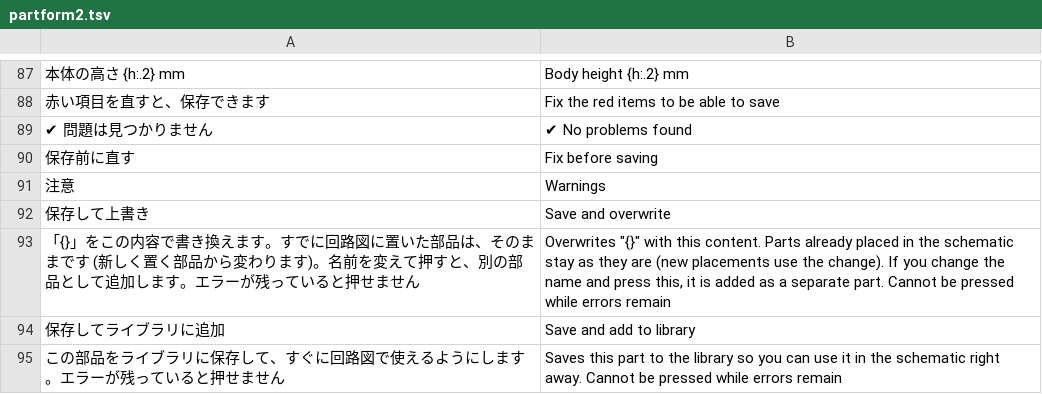
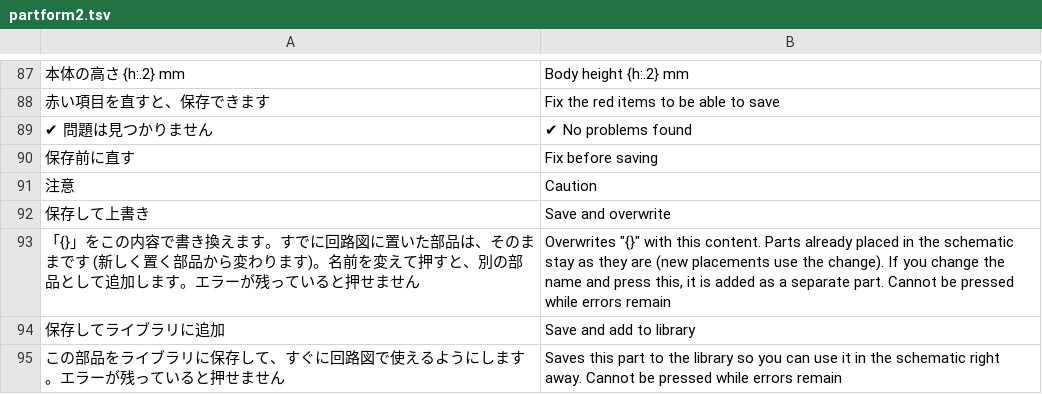
Before and after one commit to K2EXTER/circuitCad, a TSV file: crates/i18n/en/partform2.tsv, drawn as a sheet; only a part is shown, gaps mark what is left out; the diff names each change by its address in the sheet, - before the commit and + after, or states it on an @@ line.

```diff
--- a/crates/i18n/en/partform2.tsv
+++ b/crates/i18n/en/partform2.tsv
-B91: Warnings
+B91: Caution
```
Also changed, not shown: crates/i18n/en/p2lib1.tsv, crates/i18n/en/p2simcore2.tsv, 20 other files.
